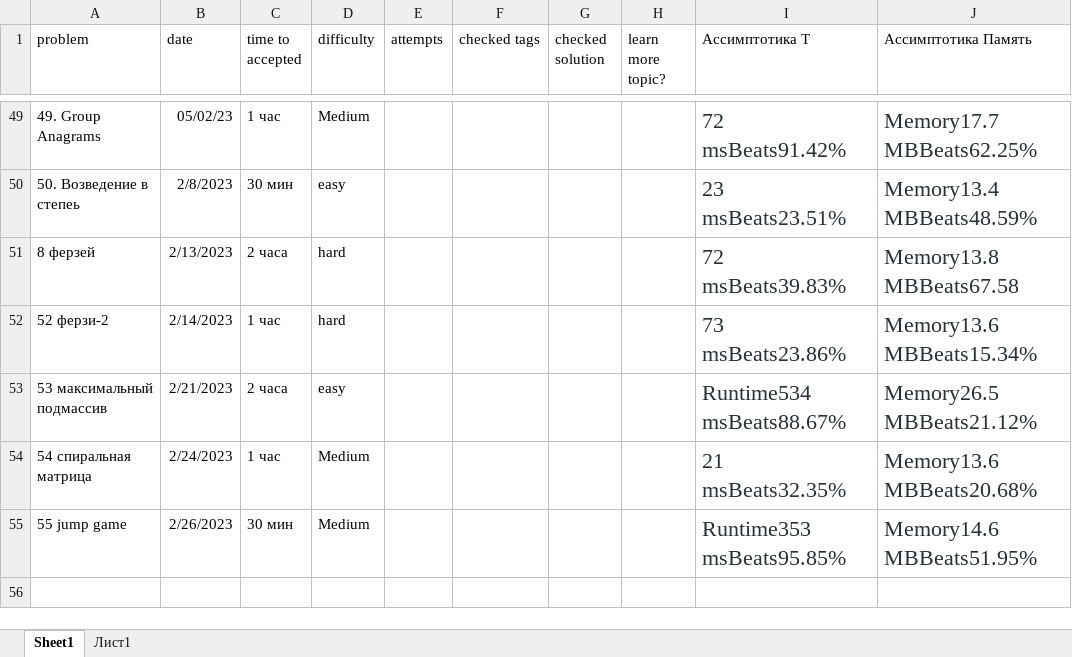
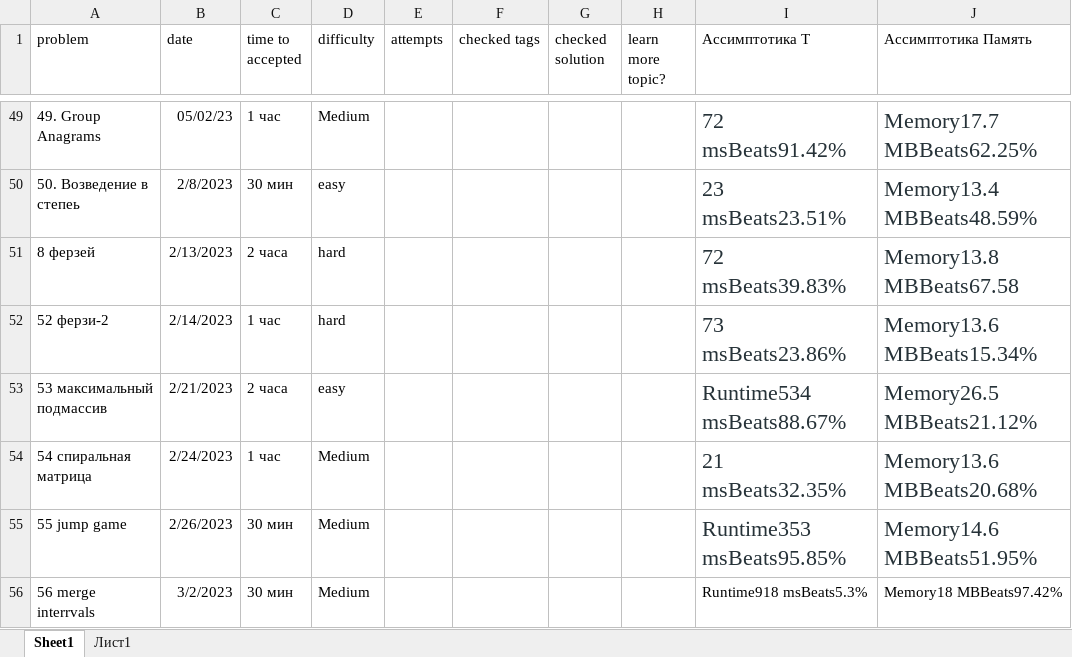
Before and after one commit to Krugger1982/Leetcode_problems, an Excel workbook: SWEpreparation.xlsx, sheet Sheet1, drawn as a sheet; only a part is shown, gaps mark what is left out; values as stored, in another font and other column widths than the file's, no borders; the diff names each change by its address in the sheet, - before the commit and + after, or states it on an @@ line.

```diff
--- a/SWEpreparation.xlsx (sheet Sheet1)
+++ b/SWEpreparation.xlsx (sheet Sheet1)
+row 56: 56 merge interrvals | 3/2/2023 | 30 мин | Medium |  |  |  |  | Runtime918 msBeats5.3% | Memory18 MBBeats97.42%
```
Also changed, not shown: 1 other file.
